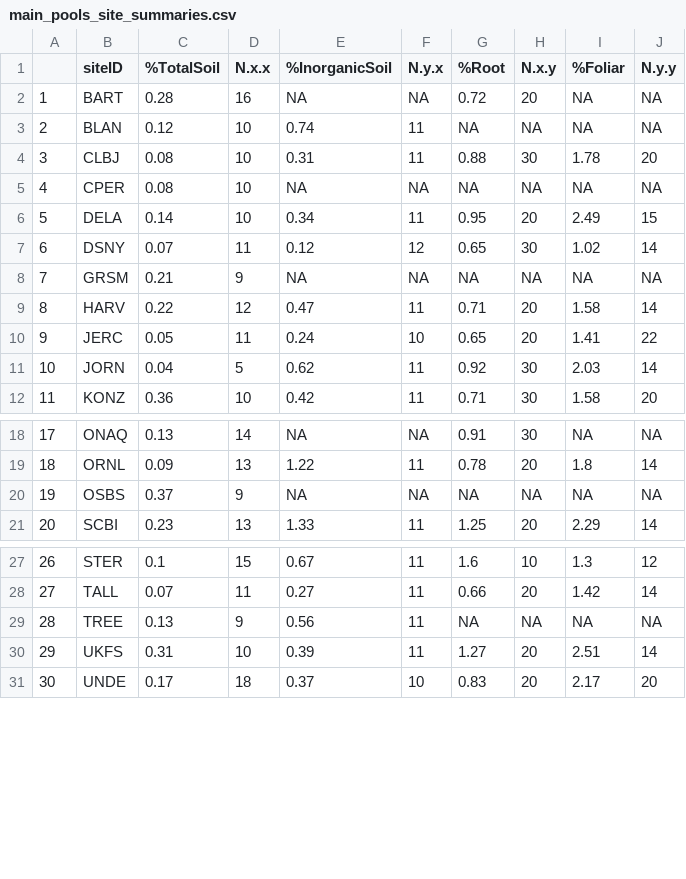
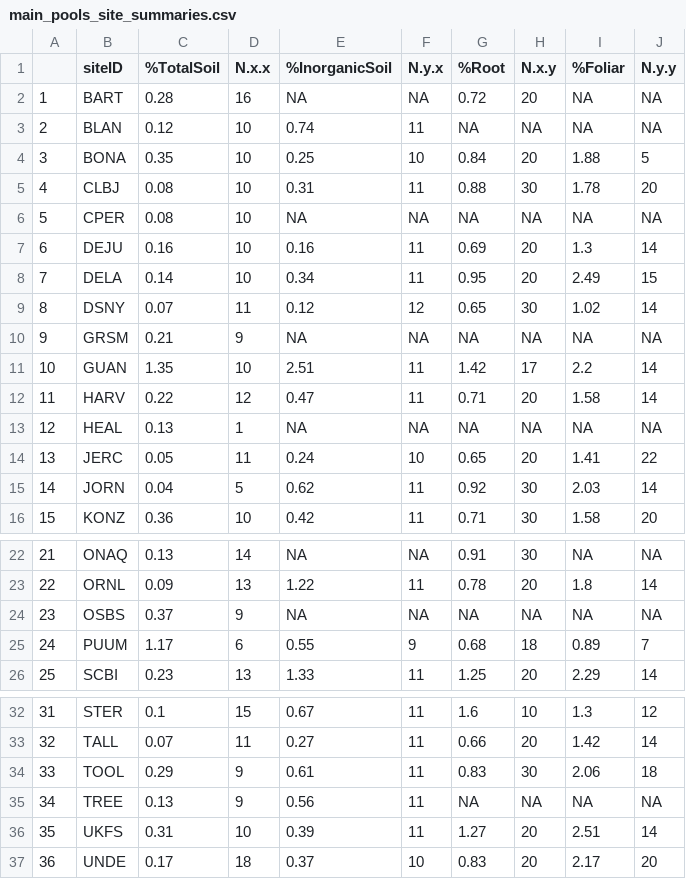
Before and after one commit to jhmatthes/NEON_NScaling, a CSV file: output/manuscript_figures/main_pools_site_summaries.csv, drawn as a sheet; only a part is shown, gaps mark what is left out; addresses are those after the commit; the diff names each change by its address in the sheet, - before the commit and + after, or states it on an @@ line.

Commit message:
updated main text figures and tables

```diff
--- a/output/manuscript_figures/main_pools_site_summaries.csv
+++ b/output/manuscript_figures/main_pools_site_summaries.csv
+row 4: 3 | BONA | 0.35 | 10 | 0.25 | 10 | 0.84 | 20 | 1.88 | 5
@@ column A renumbered from row 5 down @@
+row 7: 6 | DEJU | 0.16 | 10 | 0.16 | 11 | 0.69 | 20 | 1.3 | 14
+row 11: 10 | GUAN | 1.35 | 10 | 2.51 | 11 | 1.42 | 17 | 2.2 | 14
+row 13: 12 | HEAL | 0.13 | 1 | NA | NA | NA | NA | NA | NA
+row 25: 24 | PUUM | 1.17 | 6 | 0.55 | 9 | 0.68 | 18 | 0.89 | 7
+row 34: 33 | TOOL | 0.29 | 9 | 0.61 | 11 | 0.83 | 30 | 2.06 | 18
```
Also changed, not shown: output/manuscript_figures/CN_site_summaries.csv, output/manuscript_figures/Plant_feedbacks_site_summaries.csv, 11 other files.
